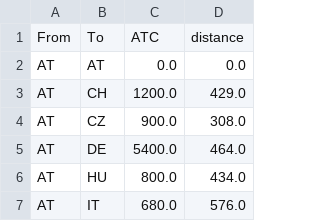
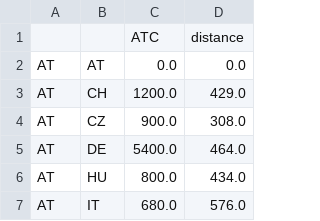
Before and after one commit to sebwehrle/medea-data-atde, a CSV file: data/raw/transmission.csv, drawn as a sheet; only a part is shown.

Commit message:
data update

```diff
--- a/data/raw/transmission.csv
+++ b/data/raw/transmission.csv
@@ -1,2 +1,2 @@
-From,To,ATC,distance
+,,ATC,distance
 AT,AT,0.0,0.0
```
Also changed, not shown: 1 other file.
